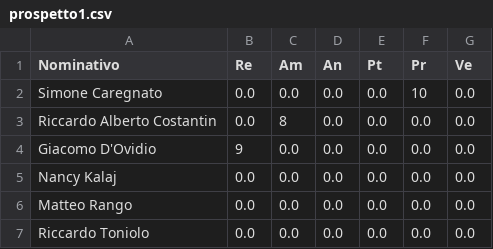
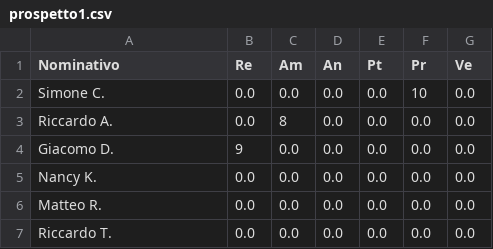
Before and after one commit to SWATEngineering/Docs, a CSV file: src/2_RTB/PianoDiProgetto/preventivi/preventivi_csv/prospetto1.csv, drawn as a sheet.

```diff
--- a/src/2_RTB/PianoDiProgetto/preventivi/preventivi_csv/prospetto1.csv
+++ b/src/2_RTB/PianoDiProgetto/preventivi/preventivi_csv/prospetto1.csv
@@ -1,7 +1,7 @@
 Nominativo,Re,Am,An,Pt,Pr,Ve
-Simone Caregnato,0.0,0.0,0.0,0.0,10,0.0
-Riccardo Alberto Costantin,0.0,8,0.0,0.0,0.0,0.0
-Giacomo D'Ovidio,9,0.0,0.0,0.0,0.0,0.0
-Nancy Kalaj,0.0,0.0,0.0,0.0,0.0,0.0
-Matteo Rango,0.0,0.0,0.0,0.0,0.0,0.0
-Riccardo Toniolo,0.0,0.0,0.0,0.0,0.0,0.0
+Simone C.,0.0,0.0,0.0,0.0,10,0.0
+Riccardo A.,0.0,8,0.0,0.0,0.0,0.0
+Giacomo D.,9,0.0,0.0,0.0,0.0,0.0
+Nancy K.,0.0,0.0,0.0,0.0,0.0,0.0
+Matteo R.,0.0,0.0,0.0,0.0,0.0,0.0
+Riccardo T.,0.0,0.0,0.0,0.0,0.0,0.0
```
Also changed, not shown: src/2_RTB/PianoDiProgetto/preventivi/preventivi_csv/prospetto2.csv, 3 other files.
